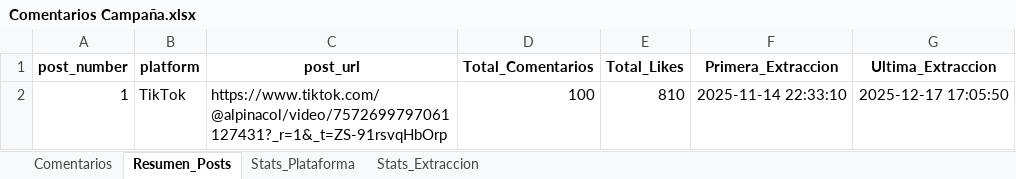
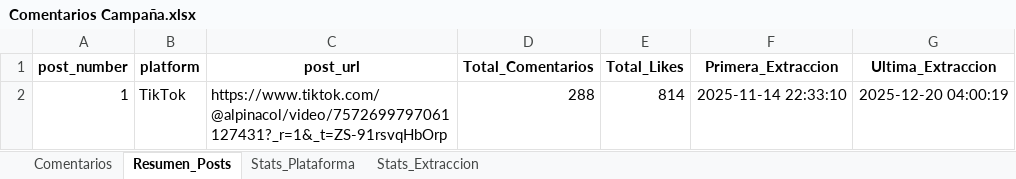
Before and after one commit to sociallisteningalpina-lang/prueba, an Excel workbook: Comentarios Campaña.xlsx, sheet Resumen_Posts, drawn as a sheet; values as stored, in another font and other column widths than the file's, no borders; the diff names each change by its address in the sheet, - before the commit and + after, or states it on an @@ line.

```diff
--- a/Comentarios Campaña.xlsx (sheet Resumen_Posts)
+++ b/Comentarios Campaña.xlsx (sheet Resumen_Posts)
-D2 (Total_Comentarios): 100
+D2 (Total_Comentarios): 288
-E2 (Total_Likes): 810
+E2 (Total_Likes): 814
-G2 (Ultima_Extraccion): 2025-12-17 17:05:50
+G2 (Ultima_Extraccion): 2025-12-20 04:00:19
```
Also changed, not shown: sheet Comentarios, sheet Stats_Plataforma, 1 other file.
